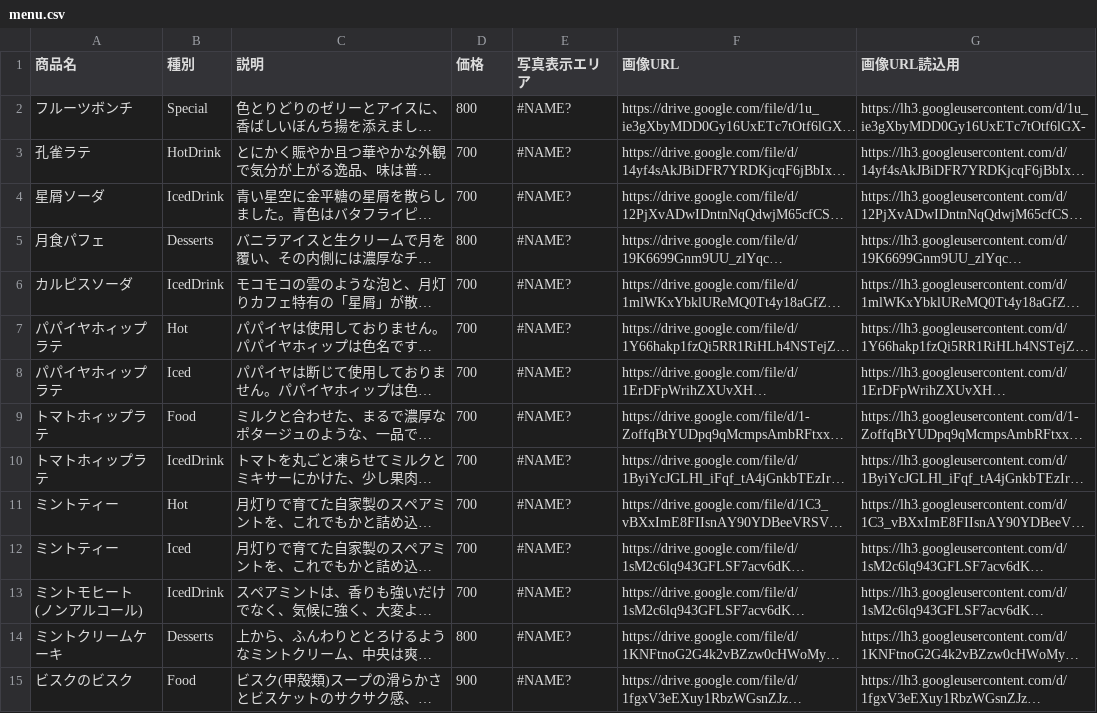
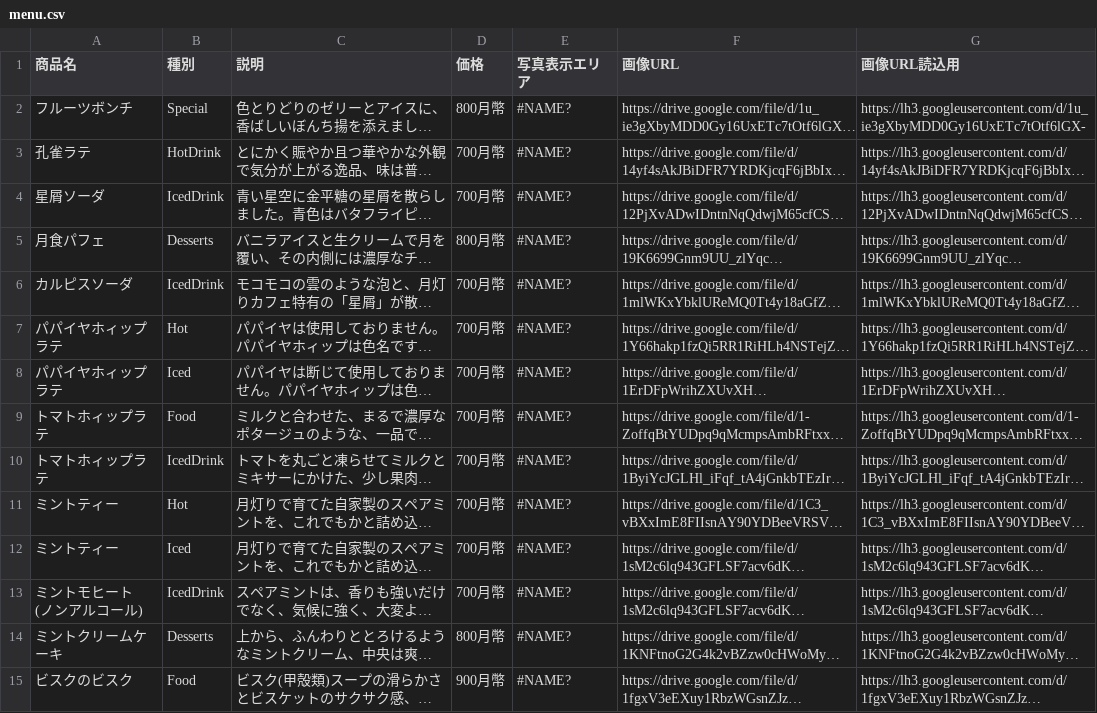
Before and after one commit to ludaomingzi09/moon-shadow-burger, a CSV file: menu.csv, drawn as a sheet; only a part is shown; long unchanged cells end in …; the diff covers the shown part only; the diff names each change by its address in the sheet, - before the commit and + after, or states it on an @@ line.

Commit message:
Add files via upload

```diff
--- a/menu.csv
+++ b/menu.csv
-D2 (価格): 800
+D2 (価格): 800月幣
-D3:D4 (価格): 700
+D3:D4 (価格): 700月幣
-D5 (価格): 800
+D5 (価格): 800月幣
-D6:D13 (価格): 700
+D6:D13 (価格): 700月幣
-D14 (価格): 800
+D14 (価格): 800月幣
-D15 (価格): 900
+D15 (価格): 900月幣
```
Also changed, not shown: 30 edited cells elsewhere in this file.
